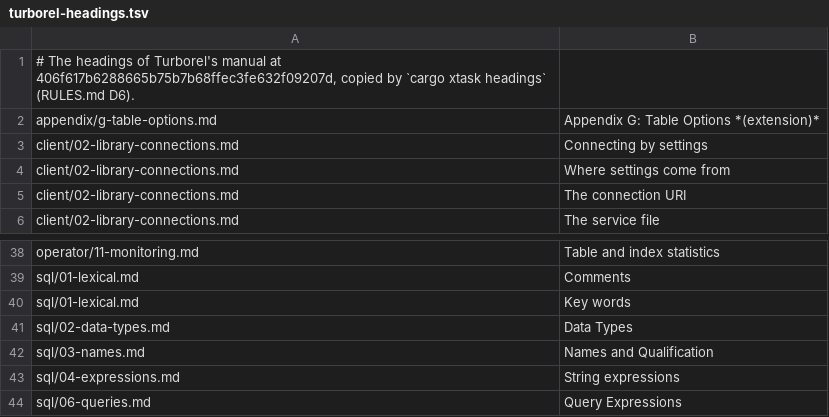
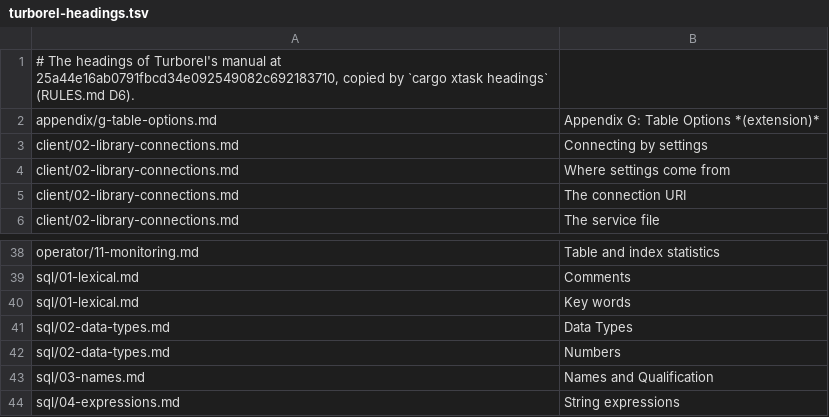
Before and after one commit to turborel/studio, a TSV file: xtask/turborel-headings.tsv, drawn as a sheet; only a part is shown, gaps mark what is left out; the shorter side is filled out with more unchanged rows.

Commit message:
results: exact numbers of 38 digits, at main's 25a44e1
Main 25a44e16 raised exact numbers from 18 digits to 38 (D695-D699).
Studio already carries every value as the server's text, so the grid,
an edit's parameters, copying and the export keep all 38 digits; this
pins turborel at 25a44e16 and proves it end to end.

The status bar summed exact numbers as decimals already. Approximate
numbers, alone or mixed with exact ones, are summed as floats, which
may lose digits, so each of those figures is now marked with "≈".

Tests: a 38-digit NUMERIC and a DECIMAL(38,10) round-trip through a
query, an UPDATE by parameters and a CSV export, embedded and against
a live server; the grid draws and edits one whole and sends it as its
text; every copy format keeps it; the status bar sums 38-digit values
and past them exactly; the table dialogs write NUMERIC(38,0) and
DECIMAL(38,10).

The 06-results chapter, D39 and the README say so.

```diff
--- a/xtask/turborel-headings.tsv
+++ b/xtask/turborel-headings.tsv
@@ -1,2 +1,2 @@
-# The headings of Turborel's manual at 406f617b6288665b75b7b68ffec3fe632f09207d, copied by `cargo xtask headings` (RULES.md D6).
+# The headings of Turborel's manual at 25a44e16ab0791fbcd34e092549082c692183710, copied by `cargo xtask headings` (RULES.md D6).
 appendix/g-table-options.md	Appendix G: Table Options *(extension)*
@@ -41,2 +41,3 @@ sql/01-lexical.md	Key words
 sql/02-data-types.md	Data Types
+sql/02-data-types.md	Numbers
 sql/03-names.md	Names and Qualification
```
Also changed, not shown: ui/worksheet/complete/turborel-functions.tsv, 20 other files.
